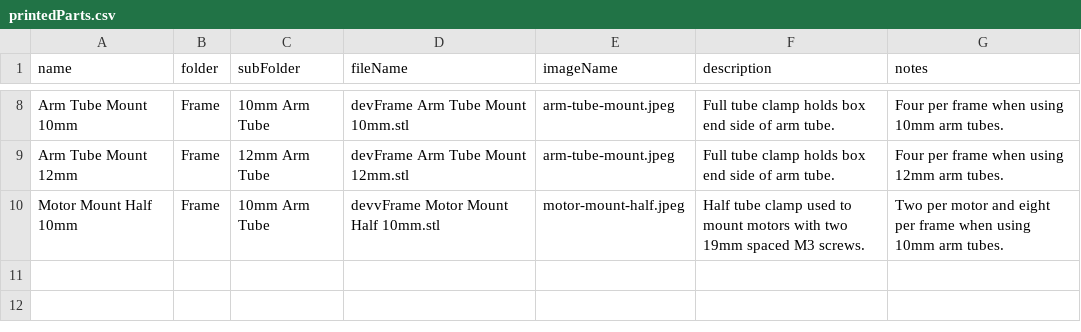
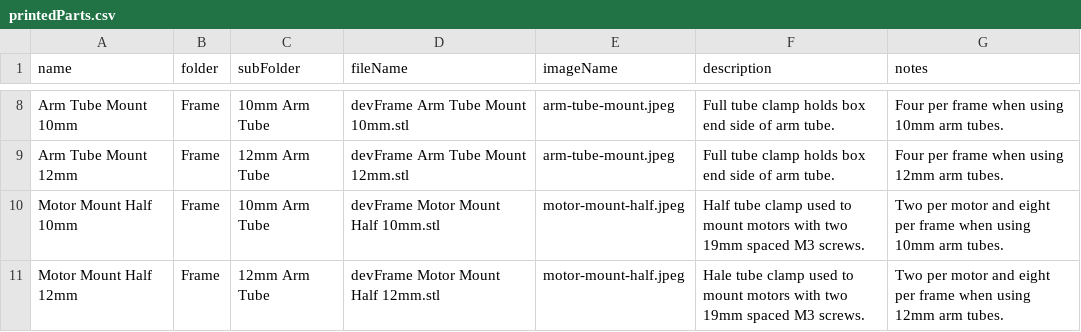
Before and after one commit to goodrobots/devFrame, a CSV file: docs/_data/printedParts.csv, drawn as a sheet; only a part is shown, gaps mark what is left out.

Commit message:
adding arm tube info

```diff
--- a/docs/_data/printedParts.csv
+++ b/docs/_data/printedParts.csv
@@ -9,2 +9,3 @@ Arm Tube Mount 10mm,Frame,10mm Arm Tube,devFrame Arm Tube Mount 10mm.stl,arm-tub
 Arm Tube Mount 12mm,Frame,12mm Arm Tube,devFrame Arm Tube Mount 12mm.stl,arm-tube-mount.jpeg,Full tube clamp holds box end side of arm tube.,Four per frame when using 12mm arm tubes.
-Motor Mount Half 10mm,Frame,10mm Arm Tube,devvFrame Motor Mount Half 10mm.stl,motor-mount-half.jpeg,Half tube clamp used to mount motors with two 19mm spaced M3 screws.,Two per motor and eight per frame when using 10mm arm tubes.
+Motor Mount Half 10mm,Frame,10mm Arm Tube,devFrame Motor Mount Half 10mm.stl,motor-mount-half.jpeg,Half tube clamp used to mount motors with two 19mm spaced M3 screws.,Two per motor and eight per frame when using 10mm arm tubes.
+Motor Mount Half 12mm,Frame,12mm Arm Tube,devFrame Motor Mount Half 12mm.stl,motor-mount-half.jpeg,Hale tube clamp used to mount motors with two 19mm spaced M3 screws.,Two per motor and eight per frame when using 12mm arm tubes.
```
Also changed, not shown: 4 other files.
